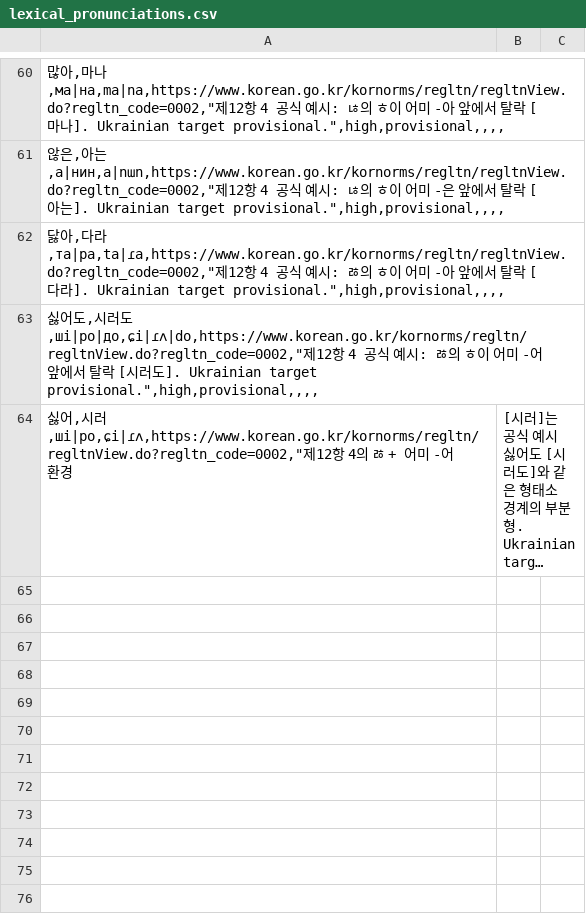
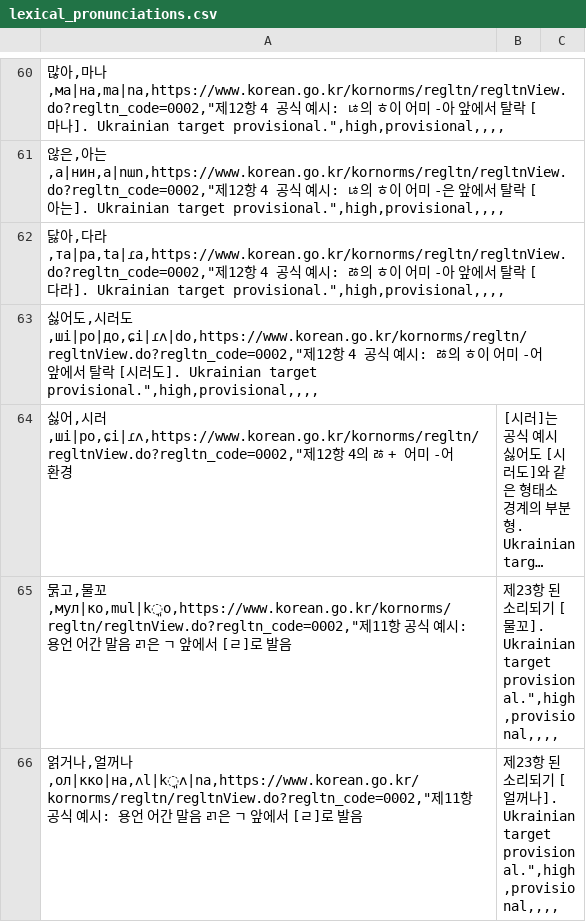
Before and after one commit to ClippyFirst/Korean-Ukrainian-Phonetic-System, a CSV file: data/korean/lexical_pronunciations.csv, drawn as a sheet; only a part is shown, gaps mark what is left out; long unchanged cells end in …; the diff names each change by its address in the sheet, - before the commit and + after, or states it on an @@ line.

Commit message:
Guard browser ㄺ-before-ㄱ morphology ambiguity
Withhold unknown ㄺ-before-ㄱ outputs from generic §23 fortition and add sourced §11 lexical examples.

```diff
--- a/data/korean/lexical_pronunciations.csv
+++ b/data/korean/lexical_pronunciations.csv
+row 65: 묽고,물꼬,мул|ко,mul|k͈o,https://www.korean.go.kr/kornorms/regltn/regltnView.do?regltn_code=0002,"제11항 공식 예시: 용언 어간 말음 ㄺ은 ㄱ 앞에서 [ㄹ]로 발음 | 제23항 된소리되기 [물꼬]. Ukrainian target provisional.",high,provisional,,,,
+row 66: 얽거나,얼꺼나,ол|кко|на,ʌl|k͈ʌ|na,https://www.korean.go.kr/kornorms/regltn/regltnView.do?regltn_code=0002,"제11항 공식 예시: 용언 어간 말음 ㄺ은 ㄱ 앞에서 [ㄹ]로 발음 | 제23항 된소리되기 [얼꺼나]. Ukrainian target provisional.",high,provisional,,,,
```
Also changed, not shown: 3 other files.
